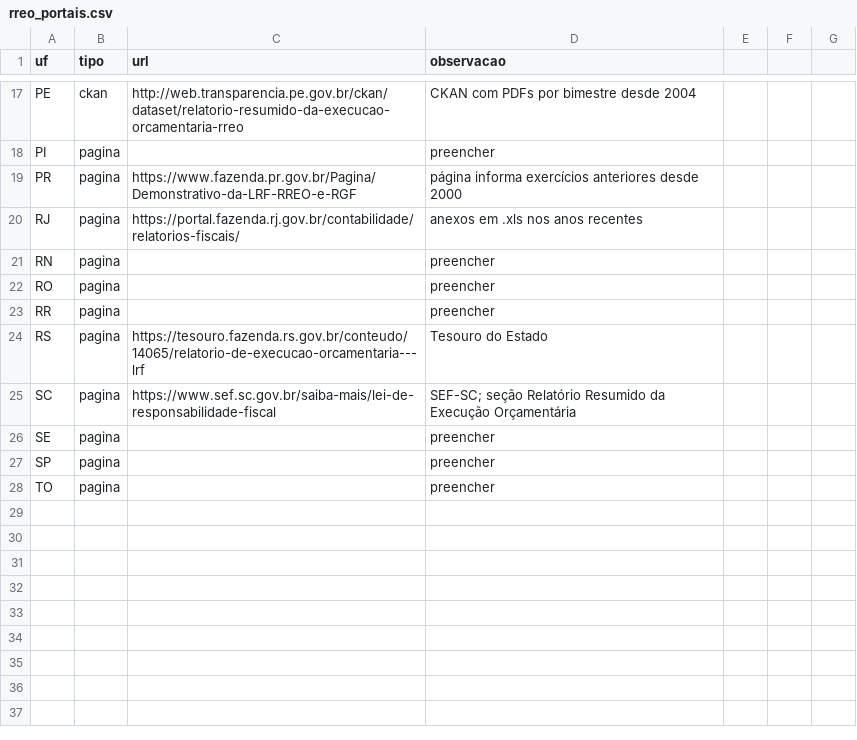
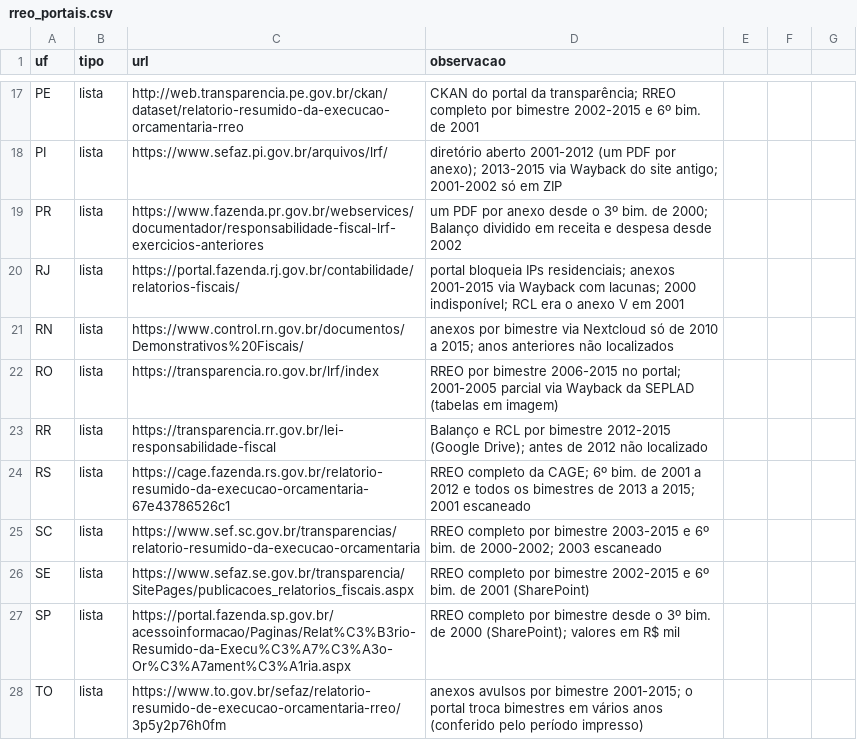
Before and after one commit to LorenzoC5/capacidade_estadual_ciclos, a CSV file: dados/00_referencia/rreo_portais.csv, drawn as a sheet; only a part is shown, gaps mark what is left out; the diff covers the shown part only; the diff names each change by its address in the sheet, - before the commit and + after, or states it on an @@ line.

Commit message:
Listas de links do RREO de 2000 a 2015 para 26 estados
Quase nenhum portal estadual se deixa percorrer pelo rastreador da rotina
40 (paginas em JavaScript, SharePoint, certificados incompletos, sites
antigos fora do ar). A rotina ganha o tipo "lista": os enderecos de cada
relatorio ficam em dados/00_referencia/rreo_links/<UF>.csv e ela so baixa
e confere se o arquivo e mesmo PDF.

As listas cobrem todos os estados menos o Amapa, que nao tem RREO desse
periodo em PDF. Os anos antigos de varios estados vem do Wayback Machine.
O periodo de cada arquivo foi conferido pelo texto impresso, porque alguns
portais trocam bimestres. O catalogo de portais passa a registrar a pagina
de origem e as lacunas de cada estado, e o guia descreve o que ficou de fora.

```diff
--- a/dados/00_referencia/rreo_portais.csv
+++ b/dados/00_referencia/rreo_portais.csv
-B17 (tipo): ckan
+B17 (tipo): lista
-D17 (observacao): CKAN com PDFs por bimestre desde 2004
+D17 (observacao): CKAN do portal da transparência; RREO completo por bimestre 2002-2015 e 6º bim. de 2001
-B18:B28 (tipo): pagina
+B18:B28 (tipo): lista
-C18 (url): (empty)
+C18 (url): https://www.sefaz.pi.gov.br/arquivos/lrf/
-D18 (observacao): preencher
+D18 (observacao): diretório aberto 2001-2012 (um PDF por anexo); 2013-2015 via Wayback do site antigo; 2001-2002 só em ZIP
-C19 (url): https://www.fazenda.pr.gov.br/Pagina/Demonstrativo-da-LRF-RREO-e-RGF
+C19 (url): https://www.fazenda.pr.gov.br/webservices/documentador/responsabilidade-fiscal-lrf-exercicios-anteriores
-D19 (observacao): página informa exercícios anteriores desde 2000
+D19 (observacao): um PDF por anexo desde o 3º bim. de 2000; Balanço dividido em receita e despesa desde 2002
-D20 (observacao): anexos em .xls nos anos recentes
+D20 (observacao): portal bloqueia IPs residenciais; anexos 2001-2015 via Wayback com lacunas; 2000 indisponível; RCL era o anexo V em 2001
-C21 (url): (empty)
+C21 (url): https://www.control.rn.gov.br/documentos/Demonstrativos%20Fiscais/
-D21 (observacao): preencher
+D21 (observacao): anexos por bimestre via Nextcloud só de 2010 a 2015; anos anteriores não localizados
-C22 (url): (empty)
+C22 (url): https://transparencia.ro.gov.br/lrf/index
-D22 (observacao): preencher
+D22 (observacao): RREO por bimestre 2006-2015 no portal; 2001-2005 parcial via Wayback da SEPLAD (tabelas em imagem)
-C23 (url): (empty)
+C23 (url): https://transparencia.rr.gov.br/lei-responsabilidade-fiscal
-D23 (observacao): preencher
+D23 (observacao): Balanço e RCL por bimestre 2012-2015 (Google Drive); antes de 2012 não localizado
-C24 (url): https://tesouro.fazenda.rs.gov.br/conteudo/14065/relatorio-de-execucao-orcamentaria---lrf
+C24 (url): https://cage.fazenda.rs.gov.br/relatorio-resumido-da-execucao-orcamentaria-67e43786526c1
-D24 (observacao): Tesouro do Estado
+D24 (observacao): RREO completo da CAGE; 6º bim. de 2001 a 2012 e todos os bimestres de 2013 a 2015; 2001 escaneado
-C25 (url): https://www.sef.sc.gov.br/saiba-mais/lei-de-responsabilidade-fiscal
+C25 (url): https://www.sef.sc.gov.br/transparencias/relatorio-resumido-da-execucao-orcamentaria
-D25 (observacao): SEF-SC; seção Relatório Resumido da Execução Orçamentária
+D25 (observacao): RREO completo por bimestre 2003-2015 e 6º bim. de 2000-2002; 2003 escaneado
-C26 (url): (empty)
+C26 (url): https://www.sefaz.se.gov.br/transparencia/SitePages/publicacoes_relatorios_fiscais.aspx
-D26 (observacao): preencher
+D26 (observacao): RREO completo por bimestre 2002-2015 e 6º bim. de 2001 (SharePoint)
-C27 (url): (empty)
+C27 (url): https://portal.fazenda.sp.gov.br/acessoinformacao/Paginas/Relat%C3%B3rio-Resumido-da-Execu%C3%A7%C3%A3o-Or%C3%A7ament%C3%A1ria.aspx
-D27 (observacao): preencher
+D27 (observacao): RREO completo por bimestre desde o 3º bim. de 2000 (SharePoint); valores em R$ mil
-C28 (url): (empty)
+C28 (url): https://www.to.gov.br/sefaz/relatorio-resumido-de-execucao-orcamentaria-rreo/3p5y2p76h0fm
-D28 (observacao): preencher
+D28 (observacao): anexos avulsos por bimestre 2001-2015; o portal troca bimestres em vários anos (conferido pelo período impresso)
```
Also changed, not shown: 46 edited cells elsewhere in this file, 28 other files.
